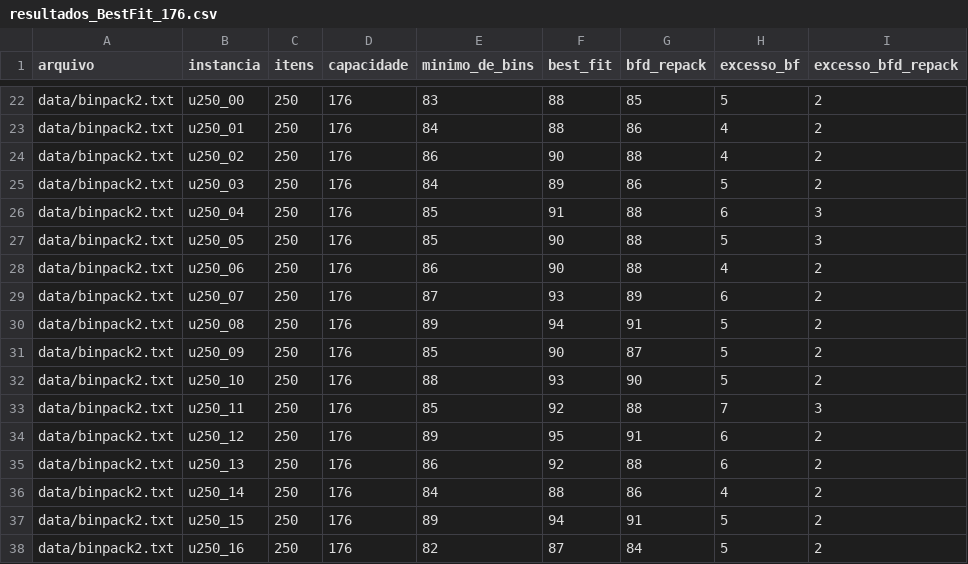
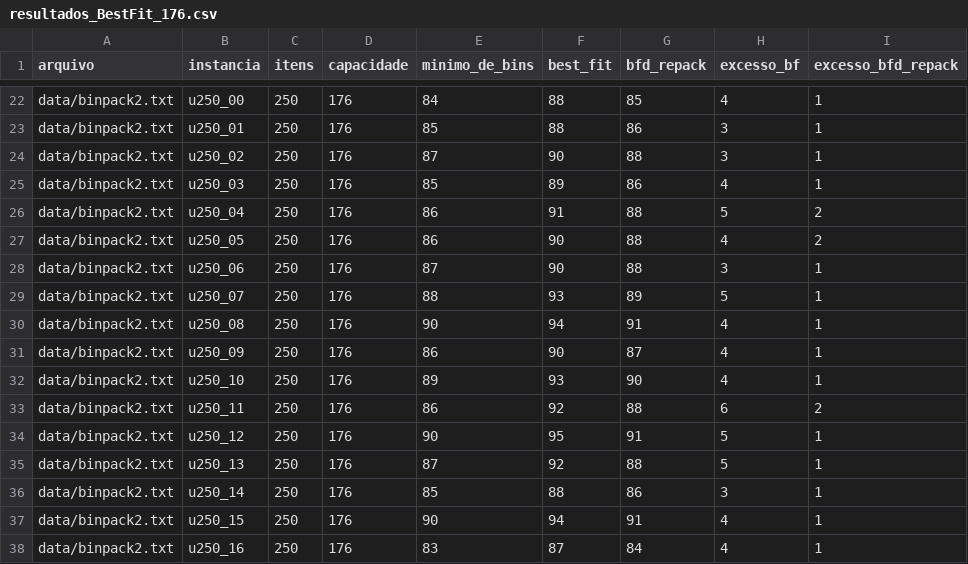
Before and after one commit to leandroaa01/one-project-paa, a CSV file: data/output/resultados_BestFit_176.csv, drawn as a sheet; only a part is shown, gaps mark what is left out; the diff covers the shown part only; the diff names each change by its address in the sheet, - before the commit and + after, or states it on an @@ line.

```diff
--- a/data/output/resultados_BestFit_176.csv
+++ b/data/output/resultados_BestFit_176.csv
-E22 (minimo_de_bins): 83
+E22 (minimo_de_bins): 84
-H22 (excesso_bf): 5
+H22 (excesso_bf): 4
-I22:I25 (excesso_bfd_repack): 2
+I22:I25 (excesso_bfd_repack): 1
-E23 (minimo_de_bins): 84
+E23 (minimo_de_bins): 85
-H23:H24 (excesso_bf): 4
+H23:H24 (excesso_bf): 3
-E24 (minimo_de_bins): 86
+E24 (minimo_de_bins): 87
-E25 (minimo_de_bins): 84
+E25 (minimo_de_bins): 85
-H25 (excesso_bf): 5
+H25 (excesso_bf): 4
-E26:E27 (minimo_de_bins): 85
+E26:E27 (minimo_de_bins): 86
-H26 (excesso_bf): 6
+H26 (excesso_bf): 5
-I26:I27 (excesso_bfd_repack): 3
+I26:I27 (excesso_bfd_repack): 2
-H27 (excesso_bf): 5
+H27 (excesso_bf): 4
-E28 (minimo_de_bins): 86
+E28 (minimo_de_bins): 87
-H28 (excesso_bf): 4
+H28 (excesso_bf): 3
-I28:I32 (excesso_bfd_repack): 2
+I28:I32 (excesso_bfd_repack): 1
-E29 (minimo_de_bins): 87
+E29 (minimo_de_bins): 88
-H29 (excesso_bf): 6
+H29 (excesso_bf): 5
-E30 (minimo_de_bins): 89
+E30 (minimo_de_bins): 90
-H30:H32 (excesso_bf): 5
+H30:H32 (excesso_bf): 4
-E31 (minimo_de_bins): 85
+E31 (minimo_de_bins): 86
-E32 (minimo_de_bins): 88
+E32 (minimo_de_bins): 89
-E33 (minimo_de_bins): 85
+E33 (minimo_de_bins): 86
-H33 (excesso_bf): 7
+H33 (excesso_bf): 6
-I33 (excesso_bfd_repack): 3
+I33 (excesso_bfd_repack): 2
-E34 (minimo_de_bins): 89
+E34 (minimo_de_bins): 90
-H34:H35 (excesso_bf): 6
+H34:H35 (excesso_bf): 5
-I34:I38 (excesso_bfd_repack): 2
+I34:I38 (excesso_bfd_repack): 1
-E35 (minimo_de_bins): 86
+E35 (minimo_de_bins): 87
-E36 (minimo_de_bins): 84
+E36 (minimo_de_bins): 85
-H36 (excesso_bf): 4
+H36 (excesso_bf): 3
-E37 (minimo_de_bins): 89
+E37 (minimo_de_bins): 90
-H37:H38 (excesso_bf): 5
+H37:H38 (excesso_bf): 4
-E38 (minimo_de_bins): 82
+E38 (minimo_de_bins): 83
```
Also changed, not shown: 69 edited cells elsewhere in this file, data/output/resultados_FirstFit_176.csv, 1 other file.
